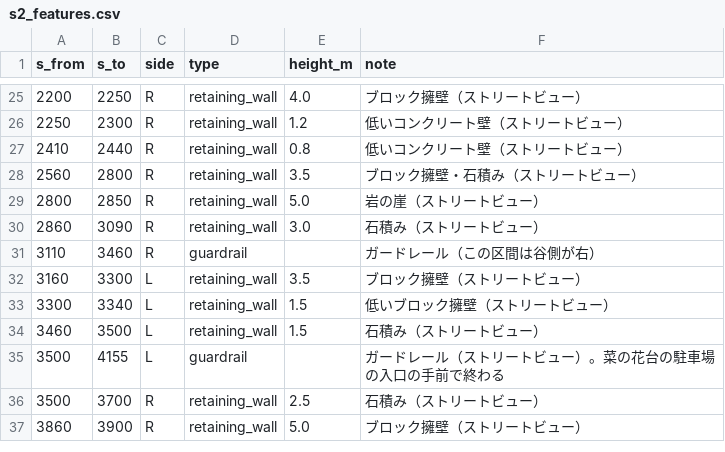
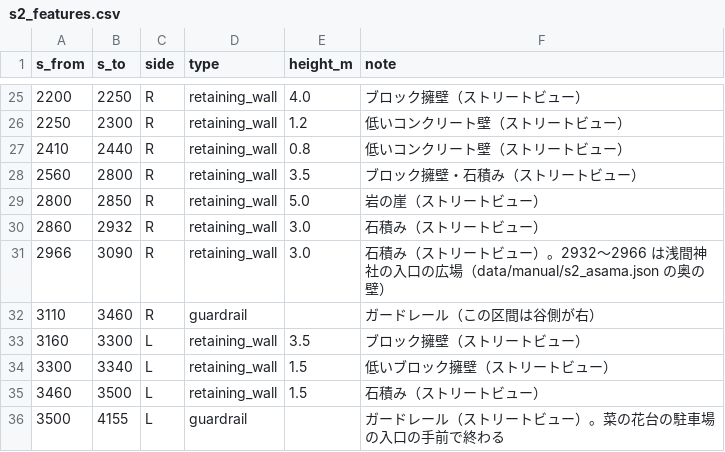
Before and after one commit to poropi/yabitsu-touge-ac, a CSV file: data/manual/s2_features.csv, drawn as a sheet; only a part is shown, gaps mark what is left out; the shorter side is filled out with more unchanged rows.

```diff
--- a/data/manual/s2_features.csv
+++ b/data/manual/s2_features.csv
@@ -29,3 +29,4 @@ s_from,s_to,side,type,height_m,note
 2800,2850,R,retaining_wall,5.0,岩の崖（ストリートビュー）
-2860,3090,R,retaining_wall,3.0,石積み（ストリートビュー）
+2860,2932,R,retaining_wall,3.0,石積み（ストリートビュー）
+2966,3090,R,retaining_wall,3.0,石積み（ストリートビュー）。2932〜2966 は浅間神社の入口の広場（data/manual/s2_asama.json の奥の壁）
 3110,3460,R,guardrail,,ガードレール（この区間は谷側が右）
```
Also changed, not shown: data/manual/s1_features.csv, 14 other files.
